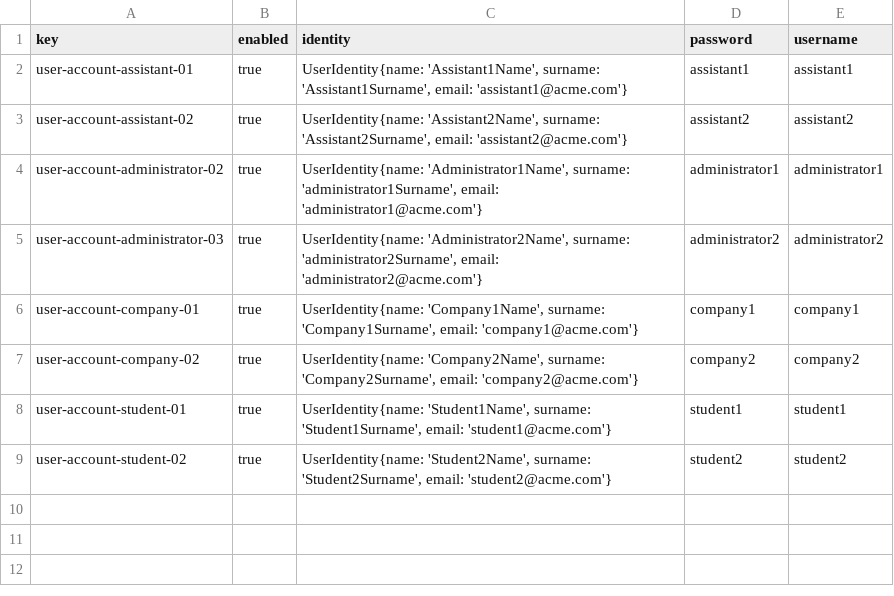
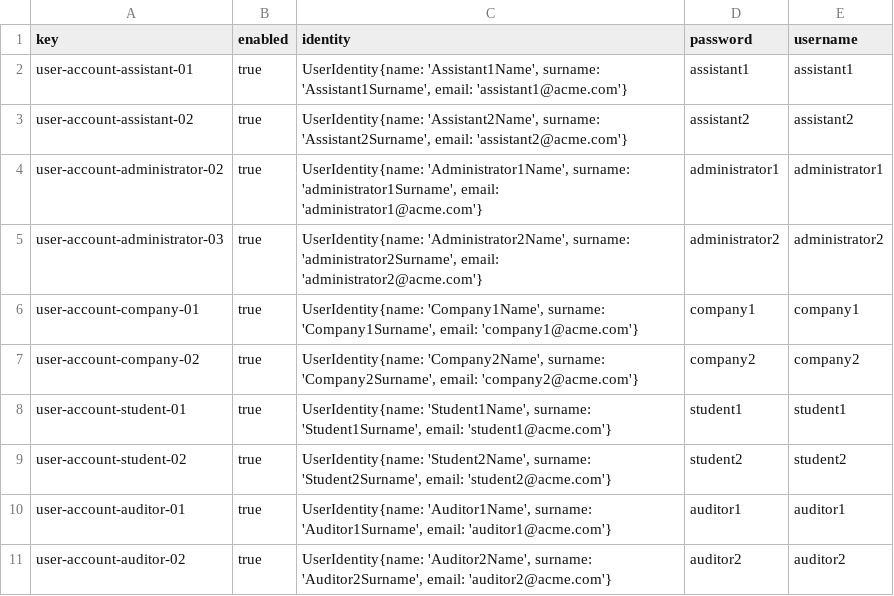
Before and after one commit to marolmmar1/C2.X02, a CSV file: src/main/webapp/WEB-INF/resources/sample-data/user-account.csv, drawn as a sheet.

```diff
--- a/src/main/webapp/WEB-INF/resources/sample-data/user-account.csv
+++ b/src/main/webapp/WEB-INF/resources/sample-data/user-account.csv
@@ -9 +9,3 @@ user-account-student-01,true,"UserIdentity{name: 'Student1Name', surname: 'Stude
 user-account-student-02,true,"UserIdentity{name: 'Student2Name', surname: 'Student2Surname', email: 'student2@acme.com'}",student2,student2
+user-account-auditor-01,true,"UserIdentity{name: 'Auditor1Name', surname: 'Auditor1Surname', email: 'auditor1@acme.com'}",auditor1,auditor1
+user-account-auditor-02,true,"UserIdentity{name: 'Auditor2Name', surname: 'Auditor2Surname', email: 'auditor2@acme.com'}",auditor2,auditor2
```
Also changed, not shown: src/main/webapp/WEB-INF/resources/sample-data/activity.csv, 3 other files.
